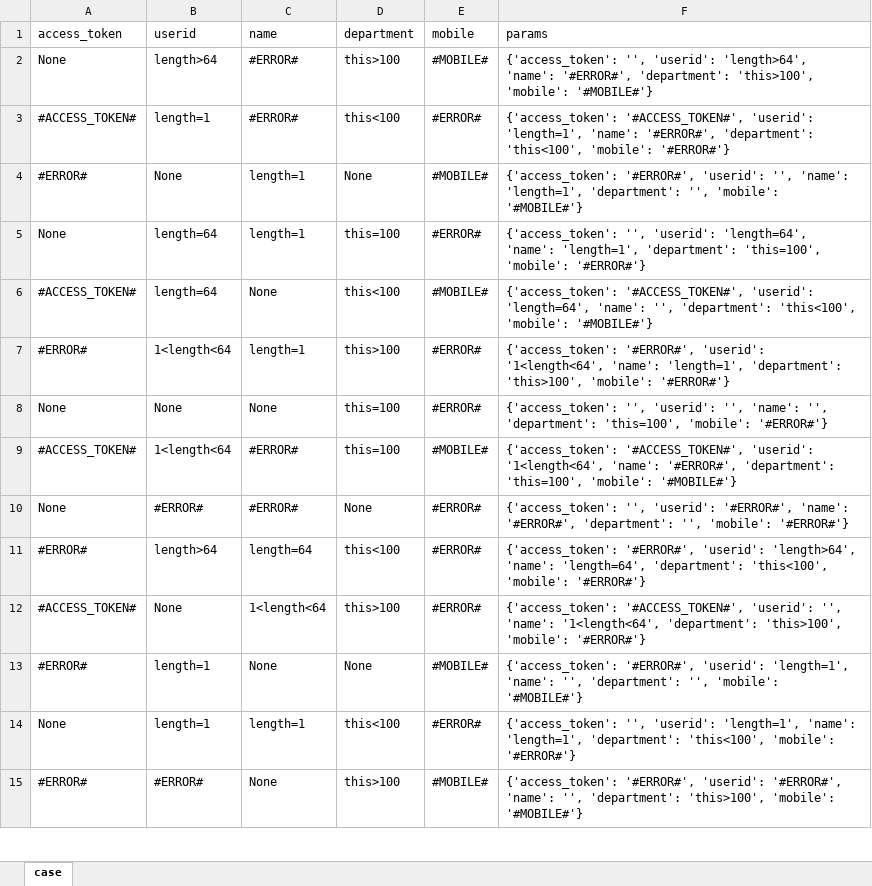
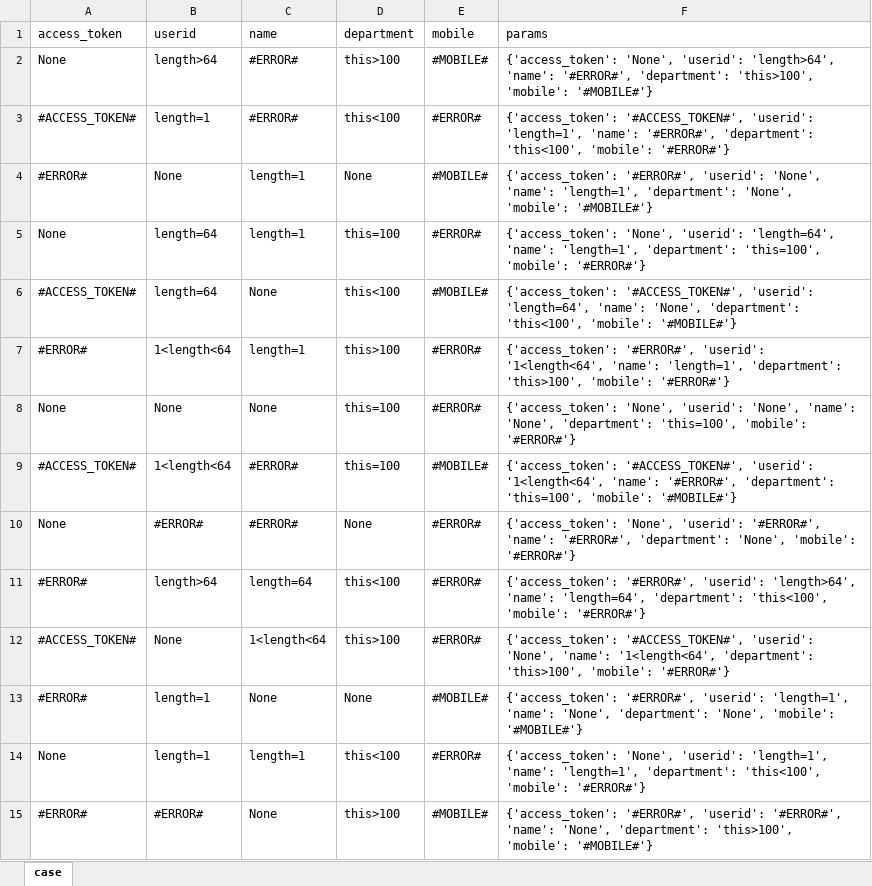
Before and after one commit to JR1QQ4/api_test, an Excel workbook: demo_b/data/user.xlsx, sheet case, drawn as a sheet; only a part is shown; values as stored, in another font and other column widths than the file's, no borders; the diff covers the shown part only; the diff names each change by its address in the sheet, - before the commit and + after, or states it on an @@ line.

```diff
--- a/demo_b/data/user.xlsx (sheet case)
+++ b/demo_b/data/user.xlsx (sheet case)
-F2 (params): {'access_token': '', 'userid': 'length>64',…
+F2 (params): {'access_token': 'None', 'userid': 'length>64',…
-F4 (params): …'#ERROR#', 'userid': '', 'name': 'length=1', 'department': '', 'mobile': '#MOBILE#'}
+F4 (params): …'#ERROR#', 'userid': 'None', 'name': 'length=1', 'department': 'None', 'mobile': '#MOBILE#'}
-F5 (params): {'access_token': '', 'userid': 'length=64',…
+F5 (params): {'access_token': 'None', 'userid': 'length=64',…
-F6 (params): …'length=64', 'name': '', 'department': 'this<100',…
+F6 (params): …'length=64', 'name': 'None', 'department': 'this<100',…
-F8 (params): {'access_token': '', 'userid': '', 'name': '', 'department': 'this=100',…
+F8 (params): {'access_token': 'None', 'userid': 'None', 'name': 'None', 'department': 'this=100',…
-F10 (params): {'access_token': '', 'userid': '#ERROR#', 'name': '#ERROR#', 'department': '', 'mobile': '#ERROR#'}
+F10 (params): {'access_token': 'None', 'userid': '#ERROR#', 'name': '#ERROR#', 'department': 'None', 'mobile': '#ERROR#'}
-F12 (params): …'#ACCESS_TOKEN#', 'userid': '', 'name': '1<length<64',…
+F12 (params): …'#ACCESS_TOKEN#', 'userid': 'None', 'name': '1<length<64',…
-F13 (params): …'length=1', 'name': '', 'department': '', 'mobile': '#MOBILE#'}
+F13 (params): …'length=1', 'name': 'None', 'department': 'None', 'mobile': '#MOBILE#'}
-F14 (params): {'access_token': '', 'userid': 'length=1',…
+F14 (params): {'access_token': 'None', 'userid': 'length=1',…
-F15 (params): …'#ERROR#', 'name': '', 'department': 'this>100',…
+F15 (params): …'#ERROR#', 'name': 'None', 'department': 'this>100',…
```
Also changed, not shown: 15 edited cells elsewhere in this sheet, demo_b/data/weixin.xlsx, 7 other files.
